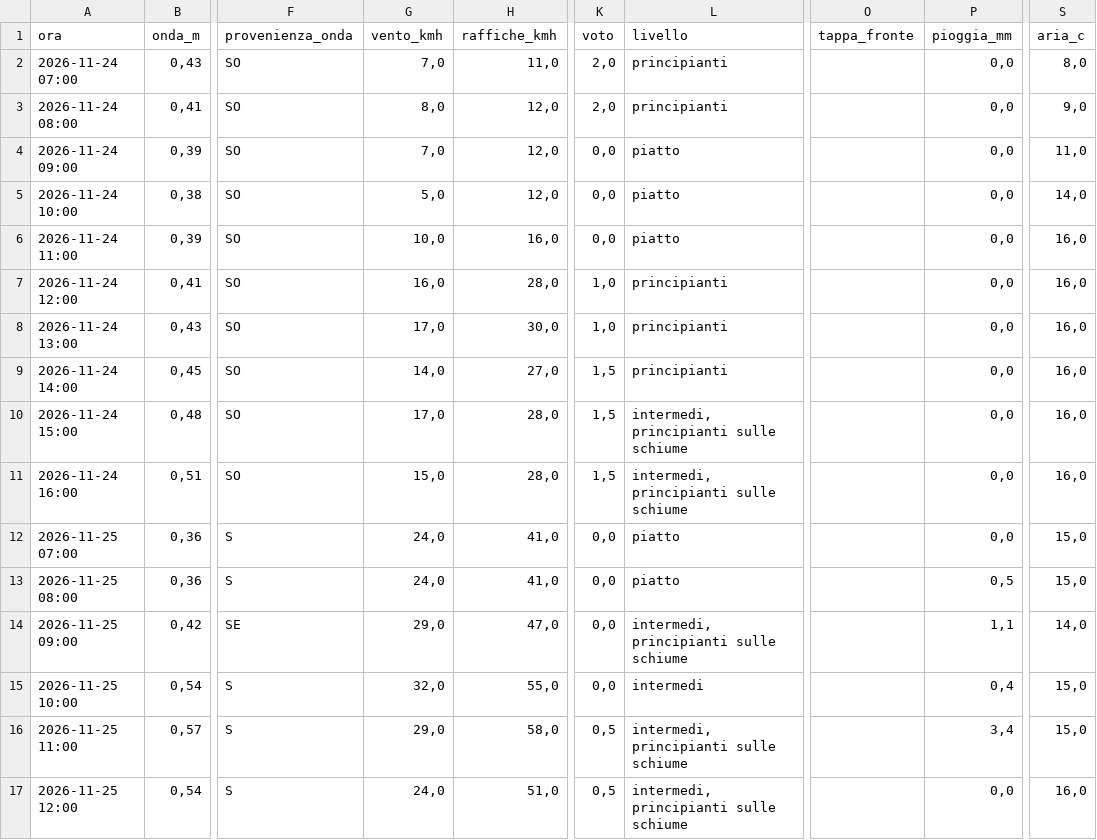
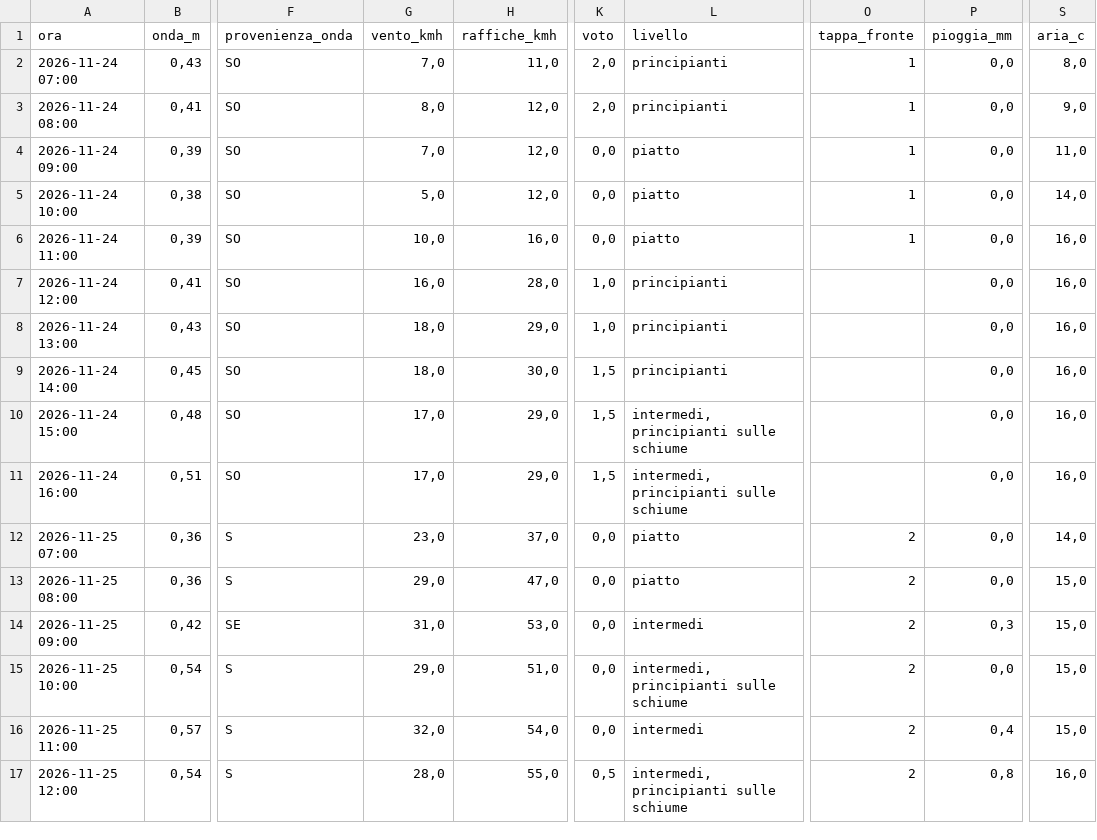
Before and after one commit to enricomariacaporossi/surf-lazio, a CSV file: data/settimana_secret-spot.csv, drawn as a sheet; only a part is shown, gaps mark what is left out; the diff covers the shown part only; the diff names each change by its address in the sheet, - before the commit and + after, or states it on an @@ line.

```diff
--- a/data/settimana_secret-spot.csv
+++ b/data/settimana_secret-spot.csv
-O2:O6 (tappa_fronte): (empty)
+O2:O6 (tappa_fronte): 1
-G8 (vento_kmh): 17,0
+G8 (vento_kmh): 18,0
-H8 (raffiche_kmh): 30,0
+H8 (raffiche_kmh): 29,0
-G9 (vento_kmh): 14,0
+G9 (vento_kmh): 18,0
-H9 (raffiche_kmh): 27,0
+H9 (raffiche_kmh): 30,0
-H10:H11 (raffiche_kmh): 28,0
+H10:H11 (raffiche_kmh): 29,0
-G11 (vento_kmh): 15,0
+G11 (vento_kmh): 17,0
-G12 (vento_kmh): 24,0
+G12 (vento_kmh): 23,0
-H12 (raffiche_kmh): 41,0
+H12 (raffiche_kmh): 37,0
-O12:O17 (tappa_fronte): (empty)
+O12:O17 (tappa_fronte): 2
-S12 (aria_c): 15,0
+S12 (aria_c): 14,0
-G13 (vento_kmh): 24,0
+G13 (vento_kmh): 29,0
-H13 (raffiche_kmh): 41,0
+H13 (raffiche_kmh): 47,0
-P13 (pioggia_mm): 0,5
+P13 (pioggia_mm): 0,0
-G14 (vento_kmh): 29,0
+G14 (vento_kmh): 31,0
-H14 (raffiche_kmh): 47,0
+H14 (raffiche_kmh): 53,0
-L14 (livello): intermedi, principianti sulle schiume
+L14 (livello): intermedi
-P14 (pioggia_mm): 1,1
+P14 (pioggia_mm): 0,3
-S14 (aria_c): 14,0
+S14 (aria_c): 15,0
-G15 (vento_kmh): 32,0
+G15 (vento_kmh): 29,0
-H15 (raffiche_kmh): 55,0
+H15 (raffiche_kmh): 51,0
-L15 (livello): intermedi
+L15 (livello): intermedi, principianti sulle schiume
-P15 (pioggia_mm): 0,4
+P15 (pioggia_mm): 0,0
-G16 (vento_kmh): 29,0
+G16 (vento_kmh): 32,0
-H16 (raffiche_kmh): 58,0
+H16 (raffiche_kmh): 54,0
-K16 (voto): 0,5
+K16 (voto): 0,0
-L16 (livello): intermedi, principianti sulle schiume
+L16 (livello): intermedi
-P16 (pioggia_mm): 3,4
+P16 (pioggia_mm): 0,4
-G17 (vento_kmh): 24,0
+G17 (vento_kmh): 28,0
-H17 (raffiche_kmh): 51,0
+H17 (raffiche_kmh): 55,0
-P17 (pioggia_mm): 0,0
+P17 (pioggia_mm): 0,8
```
Also changed, not shown: 89 edited cells elsewhere in this file, data/settimana_fregene.csv, data/settimana_santa-severa.csv, 2 other files.
